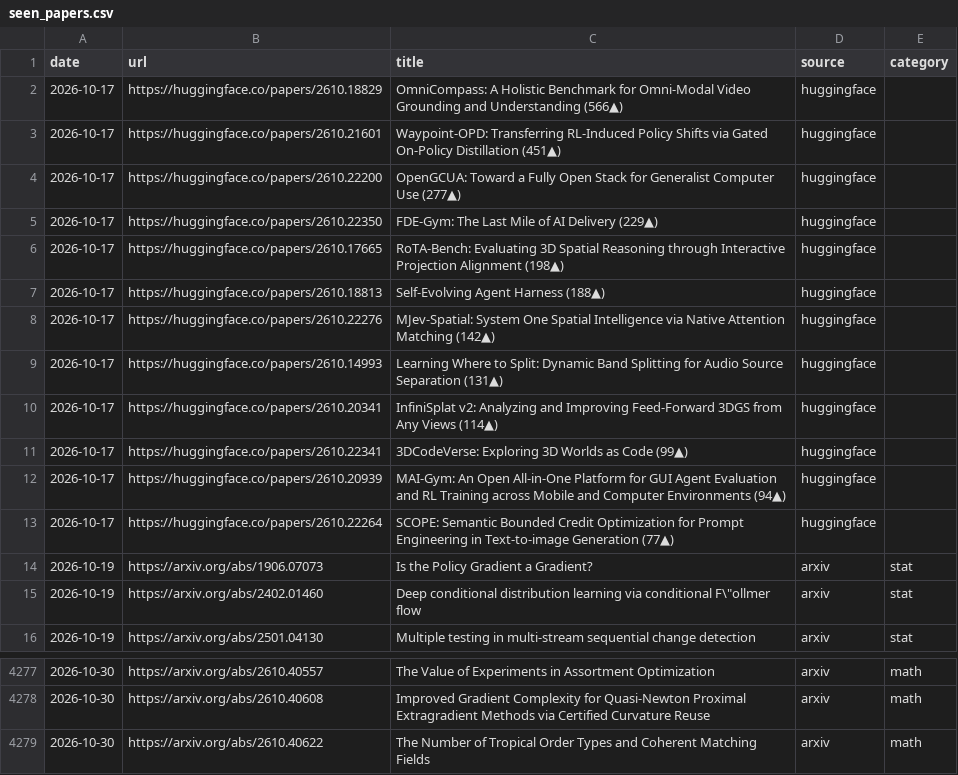
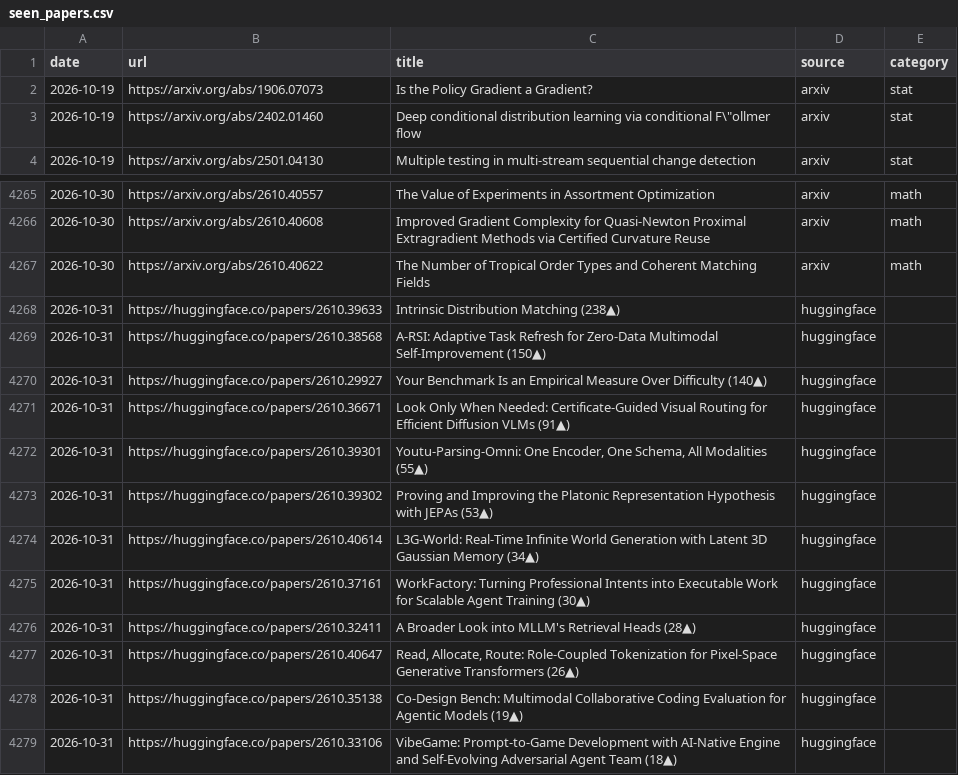
Before and after one commit to lilfetz22/audio-digest-hub, a CSV file: src/audiobooks/research_papers/seen_papers.csv, drawn as a sheet; only a part is shown, gaps mark what is left out; removed rows and columns are numbered as before the commit, all else as after; the diff names each change by its address in the sheet, - before the commit and + after, or states it on an @@ line.

```diff
--- a/src/audiobooks/research_papers/seen_papers.csv
+++ b/src/audiobooks/research_papers/seen_papers.csv
-row 2: 2026-10-17 | https://huggingface.co/papers/2610.18829 | OmniCompass: A Holistic Benchmark for Omni-Modal Video Grounding and Understanding (566▲) | huggingface
-row 3: 2026-10-17 | https://huggingface.co/papers/2610.21601 | Waypoint-OPD: Transferring RL-Induced Policy Shifts via Gated On-Policy Distillation (451▲) | huggingface
-row 4: 2026-10-17 | https://huggingface.co/papers/2610.22200 | OpenGCUA: Toward a Fully Open Stack for Generalist Computer Use (277▲) | huggingface
-row 5: 2026-10-17 | https://huggingface.co/papers/2610.22350 | FDE-Gym: The Last Mile of AI Delivery (229▲) | huggingface
-row 6: 2026-10-17 | https://huggingface.co/papers/2610.17665 | RoTA-Bench: Evaluating 3D Spatial Reasoning through Interactive Projection Alignment (198▲) | huggingface
-row 7: 2026-10-17 | https://huggingface.co/papers/2610.18813 | Self-Evolving Agent Harness (188▲) | huggingface
-row 8: 2026-10-17 | https://huggingface.co/papers/2610.22276 | MJev-Spatial: System One Spatial Intelligence via Native Attention Matching (142▲) | huggingface
-row 9: 2026-10-17 | https://huggingface.co/papers/2610.14993 | Learning Where to Split: Dynamic Band Splitting for Audio Source Separation (131▲) | huggingface
-row 10: 2026-10-17 | https://huggingface.co/papers/2610.20341 | InfiniSplat v2: Analyzing and Improving Feed-Forward 3DGS from Any Views (114▲) | huggingface
-row 11: 2026-10-17 | https://huggingface.co/papers/2610.22341 | 3DCodeVerse: Exploring 3D Worlds as Code (99▲) | huggingface
-row 12: 2026-10-17 | https://huggingface.co/papers/2610.20939 | MAI-Gym: An Open All-in-One Platform for GUI Agent Evaluation and RL Training across Mobile and Computer Environments (94▲) | huggingface
-row 13: 2026-10-17 | https://huggingface.co/papers/2610.22264 | SCOPE: Semantic Bounded Credit Optimization for Prompt Engineering in Text-to-image Generation (77▲) | huggingface
+row 4268: 2026-10-31 | https://huggingface.co/papers/2610.39633 | Intrinsic Distribution Matching (238▲) | huggingface
+row 4269: 2026-10-31 | https://huggingface.co/papers/2610.38568 | A-RSI: Adaptive Task Refresh for Zero-Data Multimodal Self-Improvement (150▲) | huggingface
+row 4270: 2026-10-31 | https://huggingface.co/papers/2610.29927 | Your Benchmark Is an Empirical Measure Over Difficulty (140▲) | huggingface
+row 4271: 2026-10-31 | https://huggingface.co/papers/2610.36671 | Look Only When Needed: Certificate-Guided Visual Routing for Efficient Diffusion VLMs (91▲) | huggingface
+row 4272: 2026-10-31 | https://huggingface.co/papers/2610.39301 | Youtu-Parsing-Omni: One Encoder, One Schema, All Modalities (55▲) | huggingface
+row 4273: 2026-10-31 | https://huggingface.co/papers/2610.39302 | Proving and Improving the Platonic Representation Hypothesis with JEPAs (53▲) | huggingface
+row 4274: 2026-10-31 | https://huggingface.co/papers/2610.40614 | L3G-World: Real-Time Infinite World Generation with Latent 3D Gaussian Memory (34▲) | huggingface
+row 4275: 2026-10-31 | https://huggingface.co/papers/2610.37161 | WorkFactory: Turning Professional Intents into Executable Work for Scalable Agent Training (30▲) | huggingface
+row 4276: 2026-10-31 | https://huggingface.co/papers/2610.32411 | A Broader Look into MLLM's Retrieval Heads (28▲) | huggingface
+row 4277: 2026-10-31 | https://huggingface.co/papers/2610.40647 | Read, Allocate, Route: Role-Coupled Tokenization for Pixel-Space Generative Transformers (26▲) | huggingface
+row 4278: 2026-10-31 | https://huggingface.co/papers/2610.35138 | Co-Design Bench: Multimodal Collaborative Coding Evaluation for Agentic Models (19▲) | huggingface
+row 4279: 2026-10-31 | https://huggingface.co/papers/2610.33106 | VibeGame: Prompt-to-Game Development with AI-Native Engine and Self-Evolving Adversarial Agent Team (18▲) | huggingface
```
